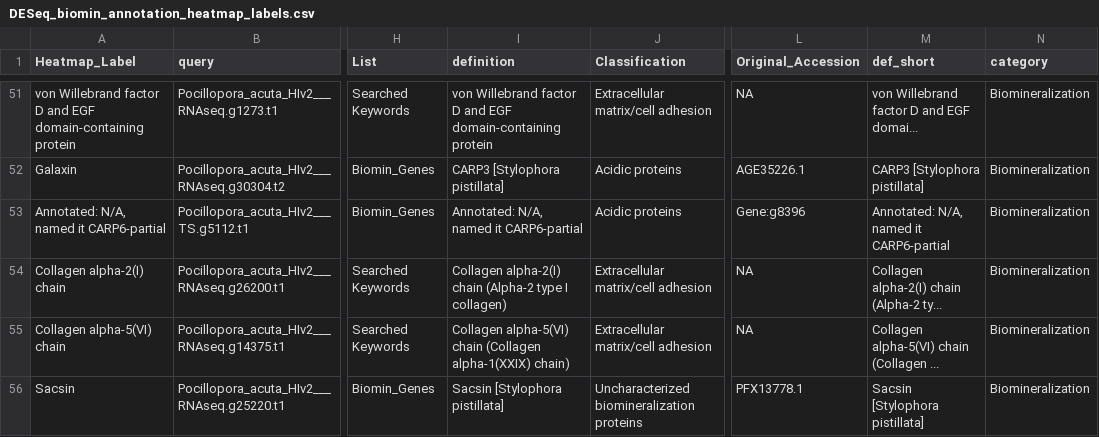
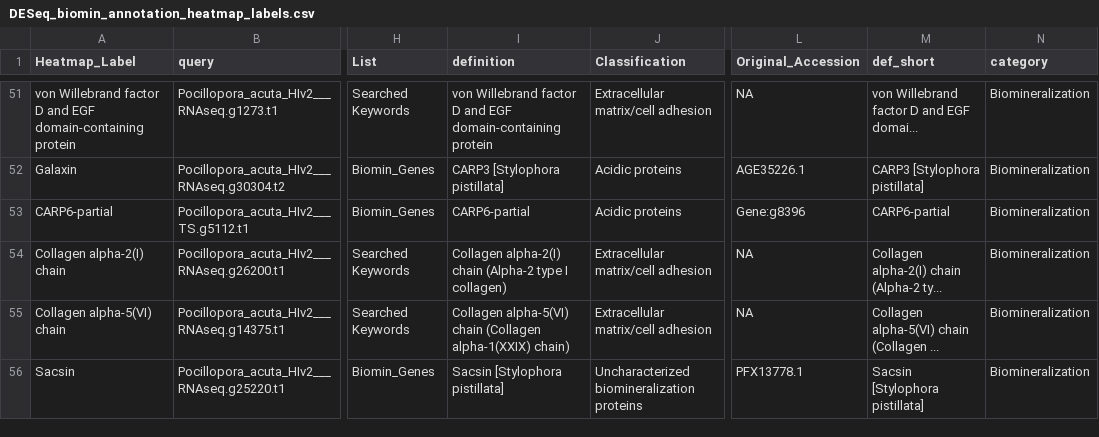
Before and after one commit to zdellaert/LaserCoral, a CSV file: output_RNA/differential_expression/DESeq_biomin_annotation_heatmap_labels.csv, drawn as a sheet; only a part is shown, gaps mark what is left out; the diff names each change by its address in the sheet, - before the commit and + after, or states it on an @@ line.

```diff
--- a/output_RNA/differential_expression/DESeq_biomin_annotation_heatmap_labels.csv
+++ b/output_RNA/differential_expression/DESeq_biomin_annotation_heatmap_labels.csv
-A53 (Heatmap_Label): Annotated: N/A, named it CARP6-partial
+A53 (Heatmap_Label): CARP6-partial
-I53 (definition): Annotated: N/A, named it CARP6-partial
+I53 (definition): CARP6-partial
-M53 (def_short): Annotated: N/A, named it CARP6-partial
+M53 (def_short): CARP6-partial
```
Also changed, not shown: output_RNA/differential_expression/DE05_biomin_zscore.csv, output_RNA/differential_expression/DESeq_biomin_annotation.csv, 14 other files.
